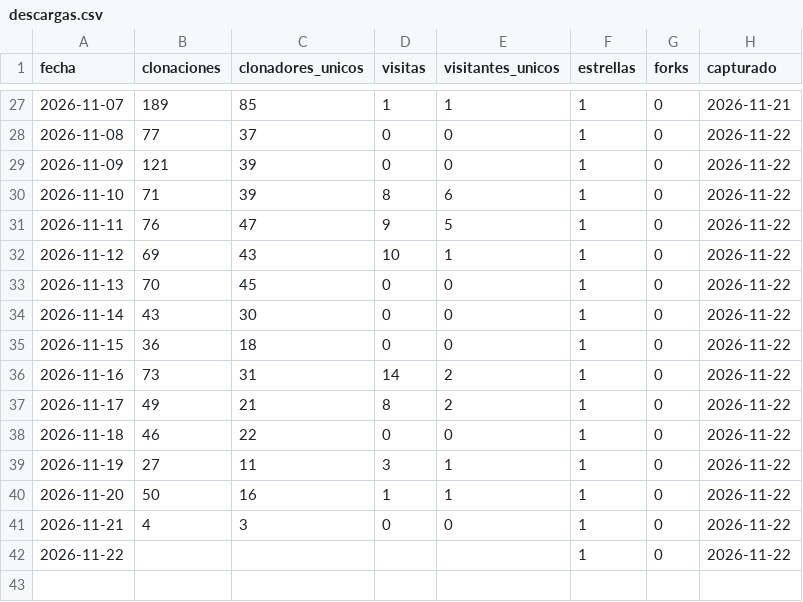
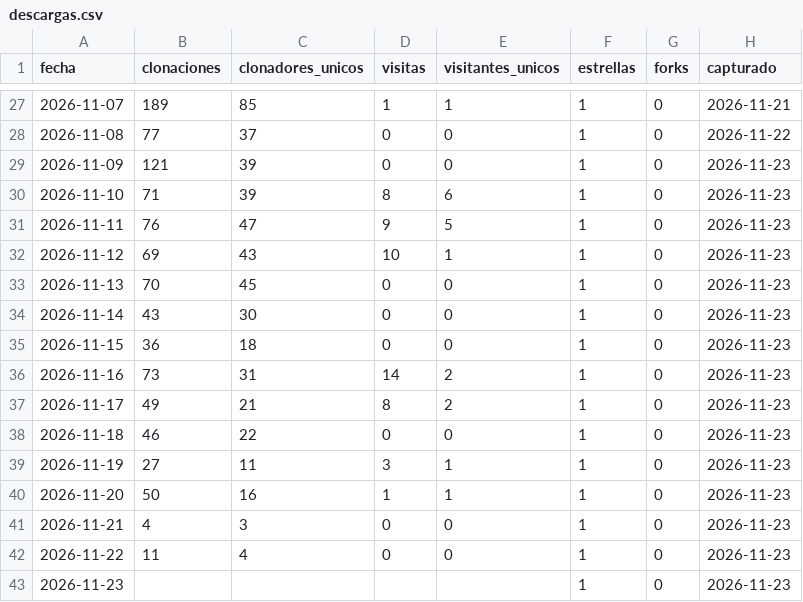
Before and after one commit to josenanez/criterio, a CSV file: descargas.csv, drawn as a sheet; only a part is shown, gaps mark what is left out.

```diff
--- a/descargas.csv
+++ b/descargas.csv
@@ -28,15 +28,16 @@ fecha,clonaciones,clonadores_unicos,visitas,visitantes_unicos,estrellas,forks,ca
 2026-11-08,77,37,0,0,1,0,2026-11-22
-2026-11-09,121,39,0,0,1,0,2026-11-22
-2026-11-10,71,39,8,6,1,0,2026-11-22
-2026-11-11,76,47,9,5,1,0,2026-11-22
-2026-11-12,69,43,10,1,1,0,2026-11-22
-2026-11-13,70,45,0,0,1,0,2026-11-22
-2026-11-14,43,30,0,0,1,0,2026-11-22
-2026-11-15,36,18,0,0,1,0,2026-11-22
-2026-11-16,73,31,14,2,1,0,2026-11-22
-2026-11-17,49,21,8,2,1,0,2026-11-22
-2026-11-18,46,22,0,0,1,0,2026-11-22
-2026-11-19,27,11,3,1,1,0,2026-11-22
-2026-11-20,50,16,1,1,1,0,2026-11-22
-2026-11-21,4,3,0,0,1,0,2026-11-22
-2026-11-22,,,,,1,0,2026-11-22
+2026-11-09,121,39,0,0,1,0,2026-11-23
+2026-11-10,71,39,8,6,1,0,2026-11-23
+2026-11-11,76,47,9,5,1,0,2026-11-23
+2026-11-12,69,43,10,1,1,0,2026-11-23
+2026-11-13,70,45,0,0,1,0,2026-11-23
+2026-11-14,43,30,0,0,1,0,2026-11-23
+2026-11-15,36,18,0,0,1,0,2026-11-23
+2026-11-16,73,31,14,2,1,0,2026-11-23
+2026-11-17,49,21,8,2,1,0,2026-11-23
+2026-11-18,46,22,0,0,1,0,2026-11-23
+2026-11-19,27,11,3,1,1,0,2026-11-23
+2026-11-20,50,16,1,1,1,0,2026-11-23
+2026-11-21,4,3,0,0,1,0,2026-11-23
+2026-11-22,11,4,0,0,1,0,2026-11-23
+2026-11-23,,,,,1,0,2026-11-23
```
Also changed, not shown: 4 other files.
